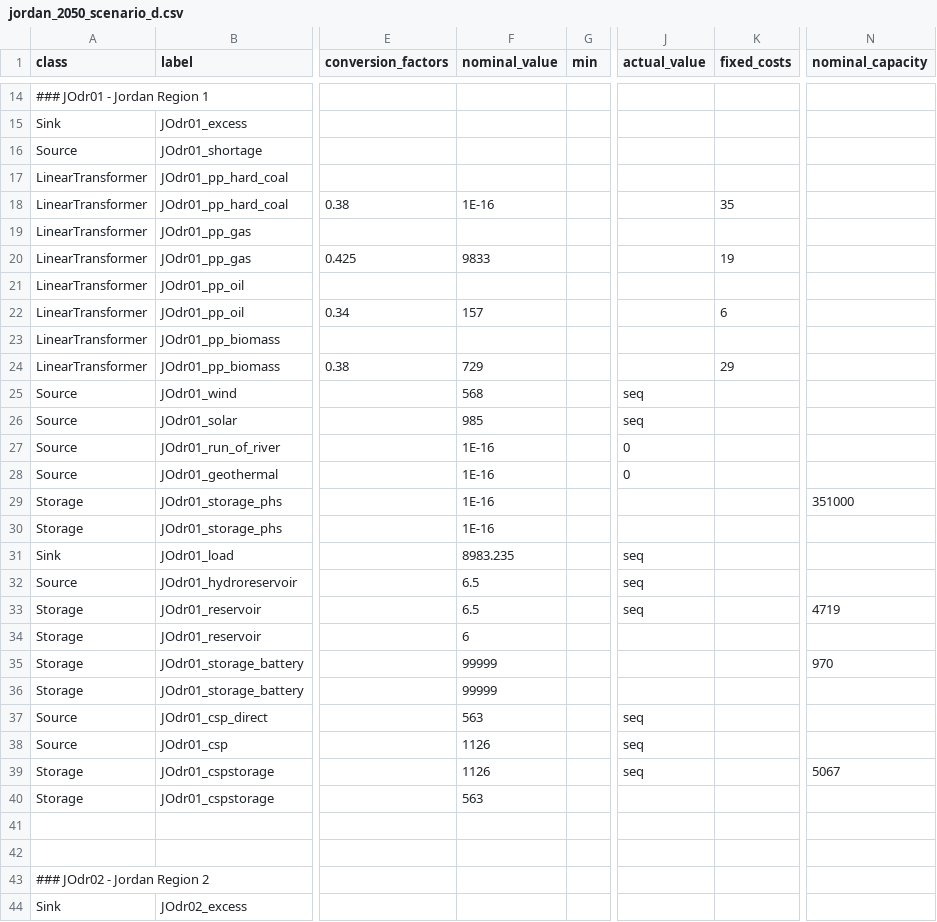
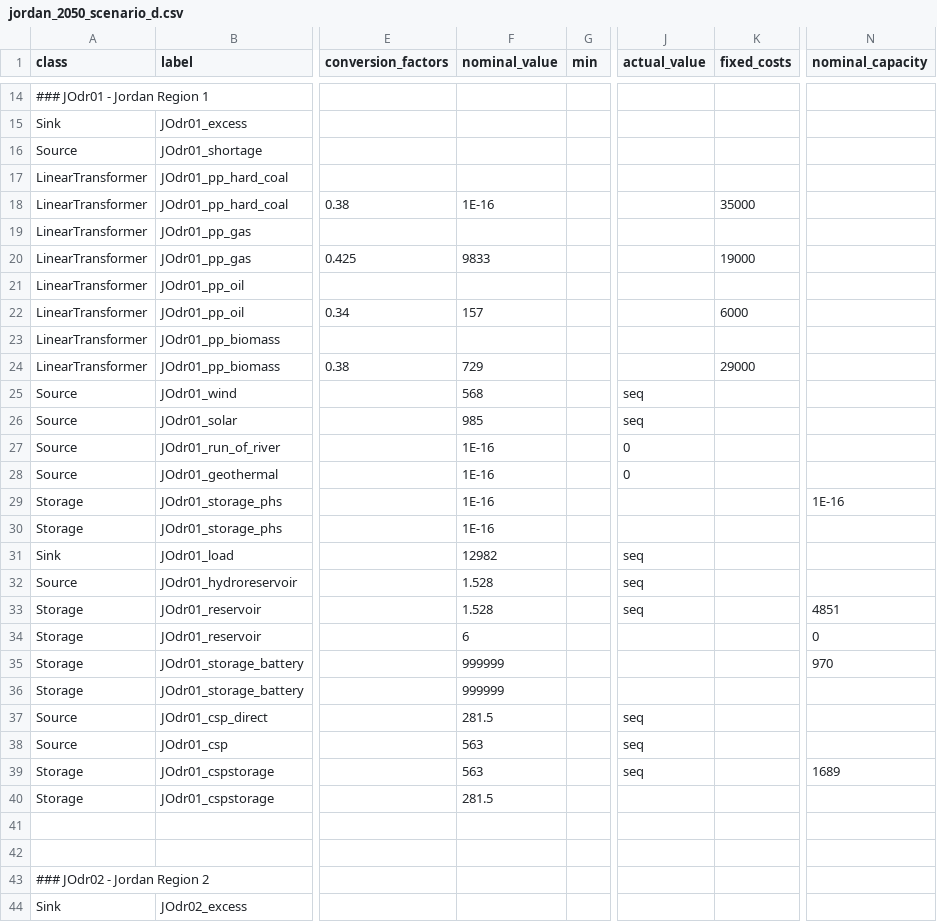
Before and after one commit to znes/FlEnS, a CSV file: MENA/jordan_2050_scenario_d.csv, drawn as a sheet; only a part is shown, gaps mark what is left out; the diff covers the shown part only; the diff names each change by its address in the sheet, - before the commit and + after, or states it on an @@ line.

```diff
--- a/MENA/jordan_2050_scenario_d.csv
+++ b/MENA/jordan_2050_scenario_d.csv
-K18 (fixed_costs): 35
+K18 (fixed_costs): 35000
-K20 (fixed_costs): 19
+K20 (fixed_costs): 19000
-K22 (fixed_costs): 6
+K22 (fixed_costs): 6000
-K24 (fixed_costs): 29
+K24 (fixed_costs): 29000
-N29 (nominal_capacity): 351000
+N29 (nominal_capacity): 1E-16
-F31 (nominal_value): 8983.235
+F31 (nominal_value): 12982
-F32:F33 (nominal_value): 6.5
+F32:F33 (nominal_value): 1.528
-N33 (nominal_capacity): 4719
+N33 (nominal_capacity): 4851
-N34 (nominal_capacity): (empty)
+N34 (nominal_capacity): 0
-F35:F36 (nominal_value): 99999
+F35:F36 (nominal_value): 999999
-F37 (nominal_value): 563
+F37 (nominal_value): 281.5
-F38:F39 (nominal_value): 1126
+F38:F39 (nominal_value): 563
-N39 (nominal_capacity): 5067
+N39 (nominal_capacity): 1689
-F40 (nominal_value): 563
+F40 (nominal_value): 281.5
```
Also changed, not shown: 2 added rows and 56 edited cells elsewhere in this file, MENA/jordan_2050_scenario_a.csv, MENA/jordan_2050_scenario_b.csv, 2 other files.
